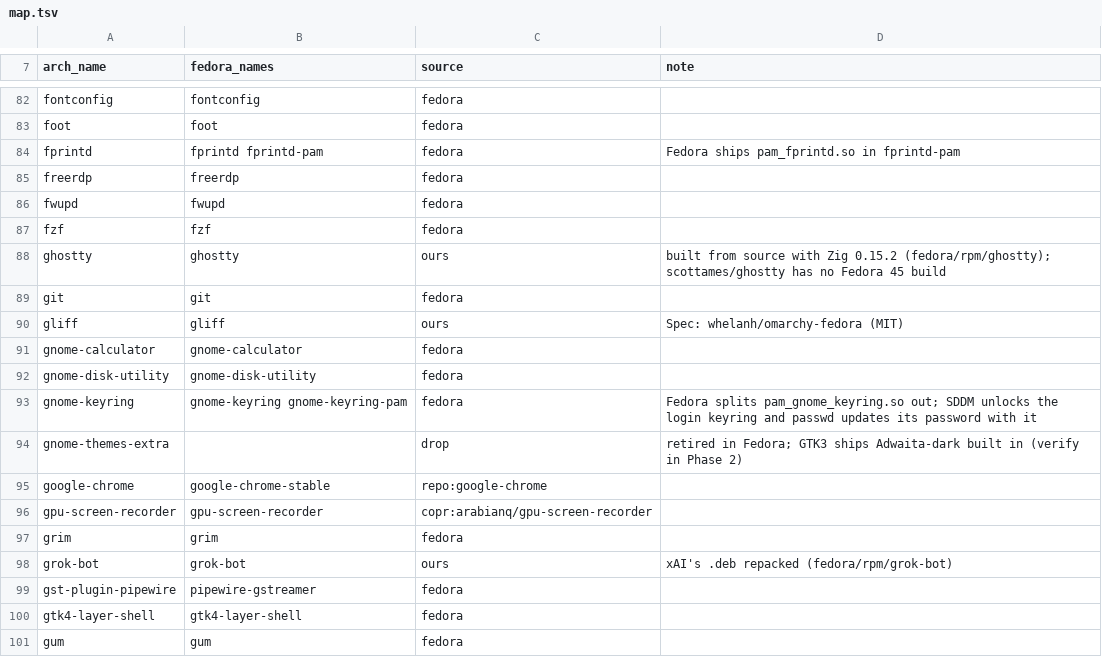
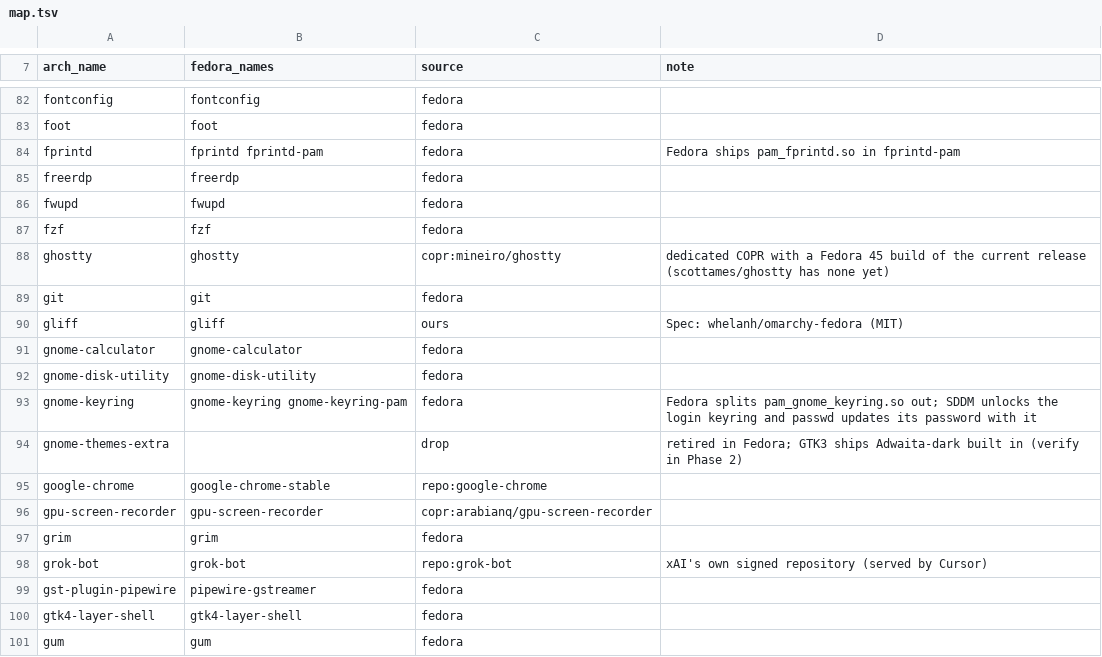
Before and after one commit to JersyJ/omadora, a TSV file: fedora/packages/map.tsv, drawn as a sheet; only a part is shown, gaps mark what is left out.

Commit message:
Take Grok Bot from xAI's repository and Ghostty from the mineiro/ghostty COPR

```diff
--- a/fedora/packages/map.tsv
+++ b/fedora/packages/map.tsv
@@ -87,3 +87,3 @@ fwupd	fwupd	fedora
 fzf	fzf	fedora	
-ghostty	ghostty	ours	built from source with Zig 0.15.2 (fedora/rpm/ghostty); scottames/ghostty has no Fedora 45 build
+ghostty	ghostty	copr:mineiro/ghostty	dedicated COPR with a Fedora 45 build of the current release (scottames/ghostty has none yet)
 git	git	fedora	
@@ -97,3 +97,3 @@ gpu-screen-recorder	gpu-screen-recorder	copr:arabianq/gpu-screen-recorder
 grim	grim	fedora	
-grok-bot	grok-bot	ours	xAI's .deb repacked (fedora/rpm/grok-bot)
+grok-bot	grok-bot	repo:grok-bot	xAI's own signed repository (served by Cursor)
 gst-plugin-pipewire	pipewire-gstreamer	fedora	
```
Also changed, not shown: 5 other files.
